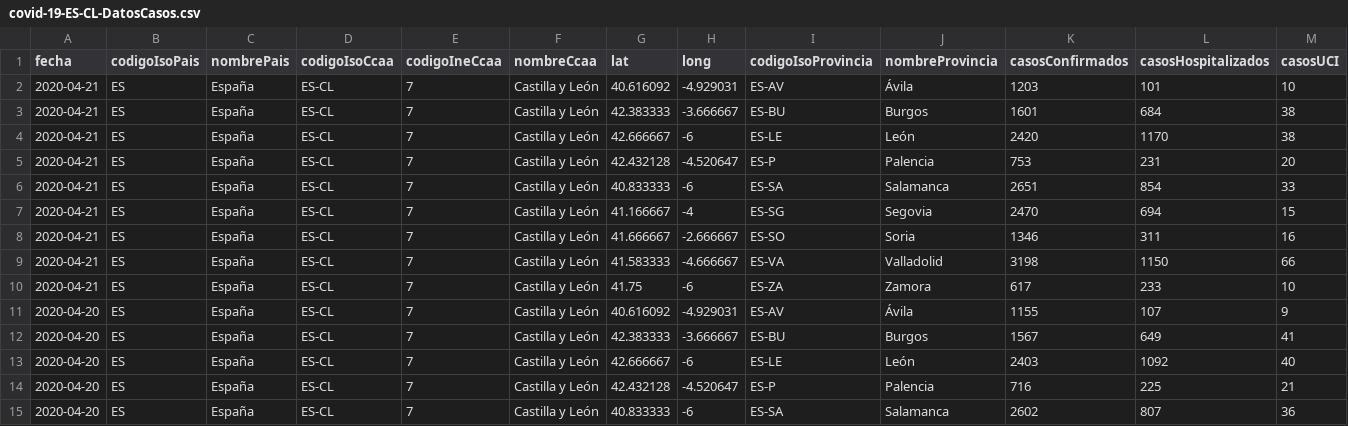
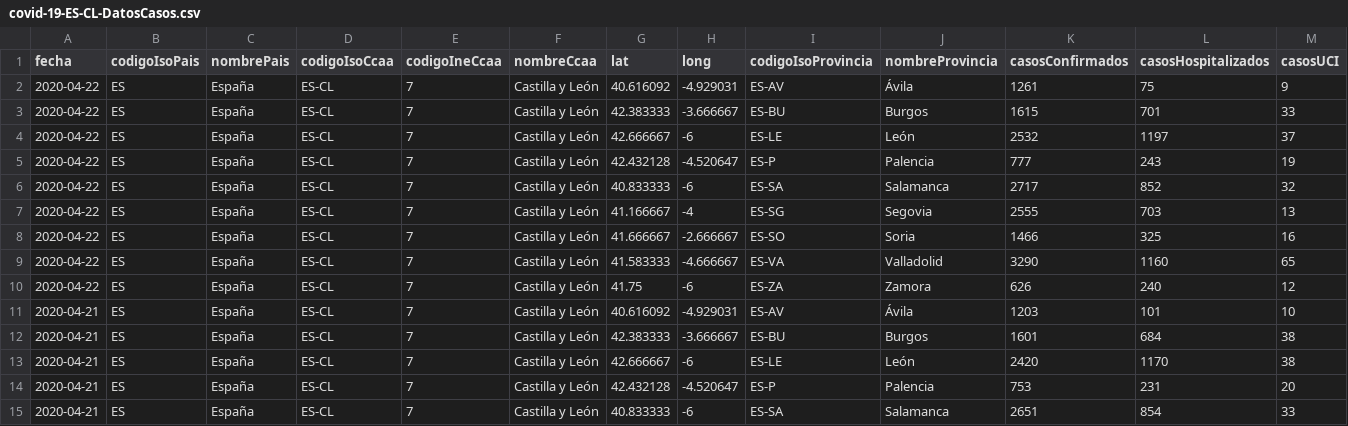
Before and after one commit to Secuoyas-Experience/covid-19-es, a CSV file: datos-comunidades-csv/covid-19-ES-CL-DatosCasos.csv, drawn as a sheet; only a part is shown; the shorter side is filled out with more unchanged rows; rows hold the shown columns only; the diff names each change by its address in the sheet, - before the commit and + after, or states it on an @@ line.

Commit message:
daily data update of mscbs.gob.es data - auto

```diff
--- a/datos-comunidades-csv/covid-19-ES-CL-DatosCasos.csv
+++ b/datos-comunidades-csv/covid-19-ES-CL-DatosCasos.csv
+row 2: 2020-04-22 | ES | España | ES-CL | 7 | Castilla y León | 40.616092 | -4.929031 | ES-AV | Ávila | 1261 | 75 | 9
+row 3: 2020-04-22 | ES | España | ES-CL | 7 | Castilla y León | 42.383333 | -3.666667 | ES-BU | Burgos | 1615 | 701 | 33
+row 4: 2020-04-22 | ES | España | ES-CL | 7 | Castilla y León | 42.666667 | -6 | ES-LE | León | 2532 | 1197 | 37
+row 5: 2020-04-22 | ES | España | ES-CL | 7 | Castilla y León | 42.432128 | -4.520647 | ES-P | Palencia | 777 | 243 | 19
+row 6: 2020-04-22 | ES | España | ES-CL | 7 | Castilla y León | 40.833333 | -6 | ES-SA | Salamanca | 2717 | 852 | 32
+row 7: 2020-04-22 | ES | España | ES-CL | 7 | Castilla y León | 41.166667 | -4 | ES-SG | Segovia | 2555 | 703 | 13
+row 8: 2020-04-22 | ES | España | ES-CL | 7 | Castilla y León | 41.666667 | -2.666667 | ES-SO | Soria | 1466 | 325 | 16
+row 9: 2020-04-22 | ES | España | ES-CL | 7 | Castilla y León | 41.583333 | -4.666667 | ES-VA | Valladolid | 3290 | 1160 | 65
+row 10: 2020-04-22 | ES | España | ES-CL | 7 | Castilla y León | 41.75 | -6 | ES-ZA | Zamora | 626 | 240 | 12
```
Also changed, not shown: datos-comunidades-csv/covid-19-ES-AN-DatosCasos.csv, datos-comunidades-csv/covid-19-ES-CV-DatosCasos.csv, 6 other files.
